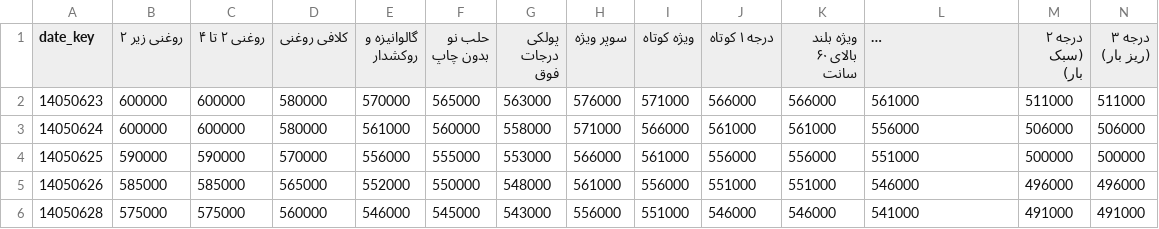
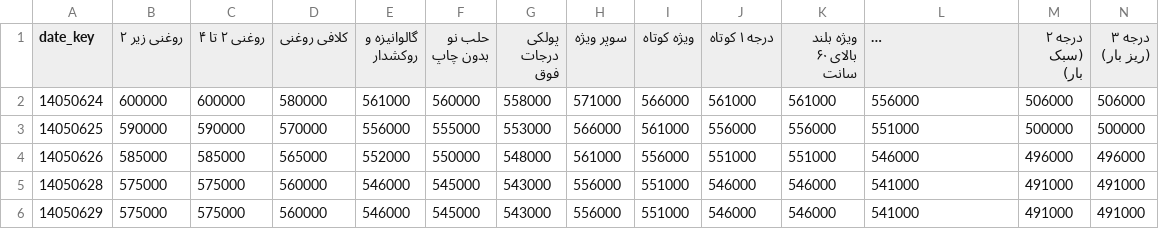
Before and after one commit to panahi88/sabzehya-data, a CSV file: prices.csv, drawn as a sheet; only a part is shown; the shorter side is filled out with more unchanged rows; long unchanged cells end in …; rows hold the shown columns only; the diff names each change by its address in the sheet, - before the commit and + after, or states it on an @@ line.

```diff
--- a/prices.csv
+++ b/prices.csv
-row 2: 14050623 | 600000 | 600000 | 580000 | 570000 | 565000 | 563000 | 576000 | 571000 | 566000 | 566000 | 561000 | 511000 | 511000
```
Also changed, not shown: prices_rad.csv, prices_samen.csv, 1 other file.
